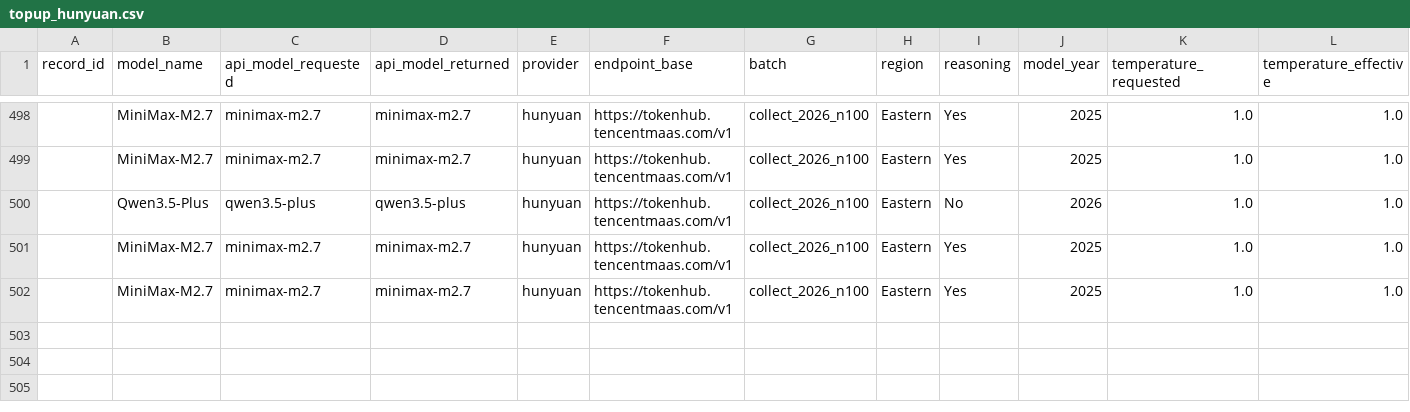
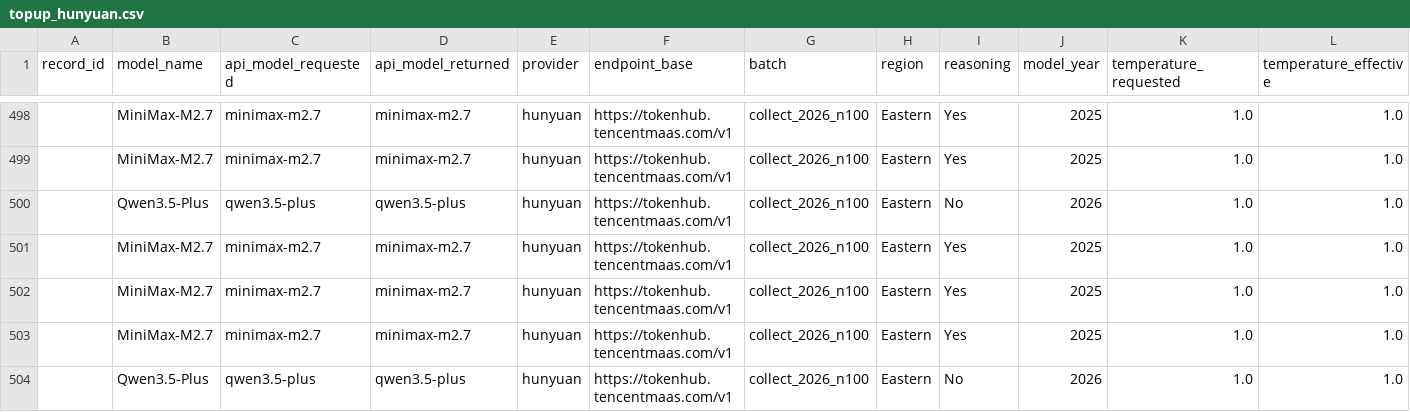
Before and after one commit to dtzx00/Automated-LLM-Probes, a CSV file: machine_data/raw_n100/topup_hunyuan.csv, drawn as a sheet; only a part is shown, gaps mark what is left out; rows hold the shown columns only; the diff names each change by its address in the sheet, - before the commit and + after, or states it on an @@ line.

Commit message:
n=100: slow models c11
Co-Authored-By: Lumen - Research Collaborator <agent+1fdb346e1328@kylon.io>

```diff
--- a/machine_data/raw_n100/topup_hunyuan.csv
+++ b/machine_data/raw_n100/topup_hunyuan.csv
+row 503:  | MiniMax-M2.7 | minimax-m2.7 | minimax-m2.7 | hunyuan | https://tokenhub.tencentmaas.com/v1 | collect_2026_n100 | Eastern | Yes | 2025 | 1.0 | 1.0
+row 504:  | Qwen3.5-Plus | qwen3.5-plus | qwen3.5-plus | hunyuan | https://tokenhub.tencentmaas.com/v1 | collect_2026_n100 | Eastern | No | 2026 | 1.0 | 1.0
```
Also changed, not shown: machine_data/raw_n100/topup_moonshot.csv, machine_data/raw_n100/topup_qwen.csv.
